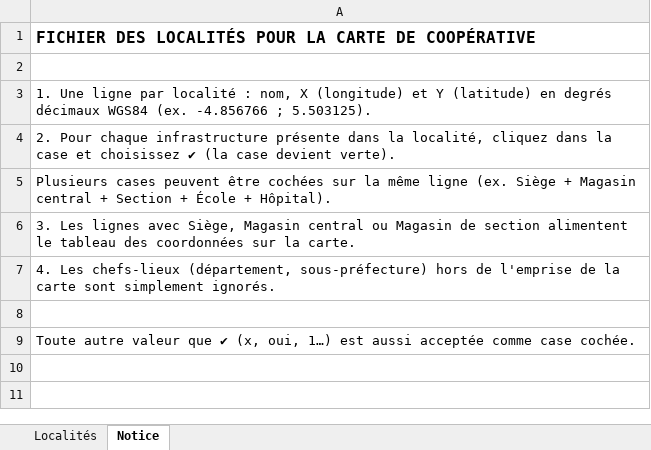
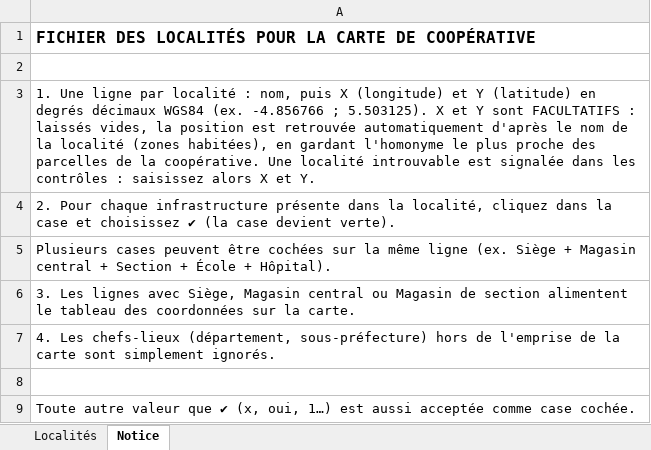
Before and after one commit to nabiouague-cpu/eco-traca, an Excel workbook: modele_localites_carte.xlsx, sheet Notice, drawn as a sheet; values as stored, in another font and other column widths than the file's, no borders; the diff names each change by its address in the sheet, - before the commit and + after, or states it on an @@ line.

```diff
--- a/modele_localites_carte.xlsx (sheet Notice)
+++ b/modele_localites_carte.xlsx (sheet Notice)
-A3: …: nom, X (longitude) et Y (latitude) en degrés décimaux WGS84 (ex. -4.856766 ; 5.503125).
+A3: …: nom, puis X (longitude) et Y (latitude) en degrés décimaux WGS84 (ex. -4.856766 ; 5.503125). X et Y sont FACULTATIFS : laissés vides, la position est retrouvée automatiquement d'après le nom de la localité (zones habitées), en gardant l'homonyme le plus proche des parcelles de la coopérative. Une localité introuvable est signalée dans les contrôles : saisissez alors X et Y.
```
